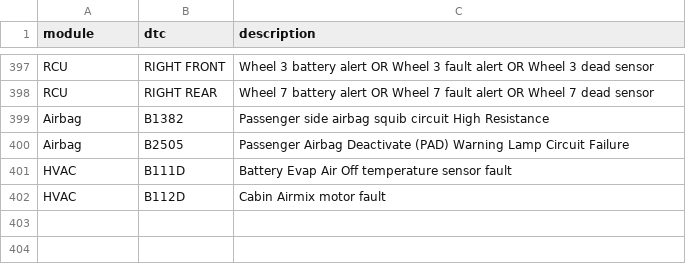
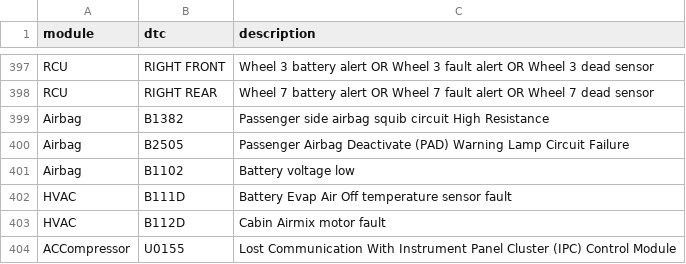
Before and after one commit to nickyivyca/coda-diagnostics, a CSV file: coda_dtc_list.csv, drawn as a sheet; only a part is shown, gaps mark what is left out; the diff names each change by its address in the sheet, - before the commit and + after, or states it on an @@ line.

```diff
--- a/coda_dtc_list.csv
+++ b/coda_dtc_list.csv
+row 401: Airbag | B1102 | Battery voltage low
+row 404: ACCompressor | U0155 | Lost Communication With Instrument Panel Cluster (IPC) Control Module
```
Also changed, not shown: 3 other files.
